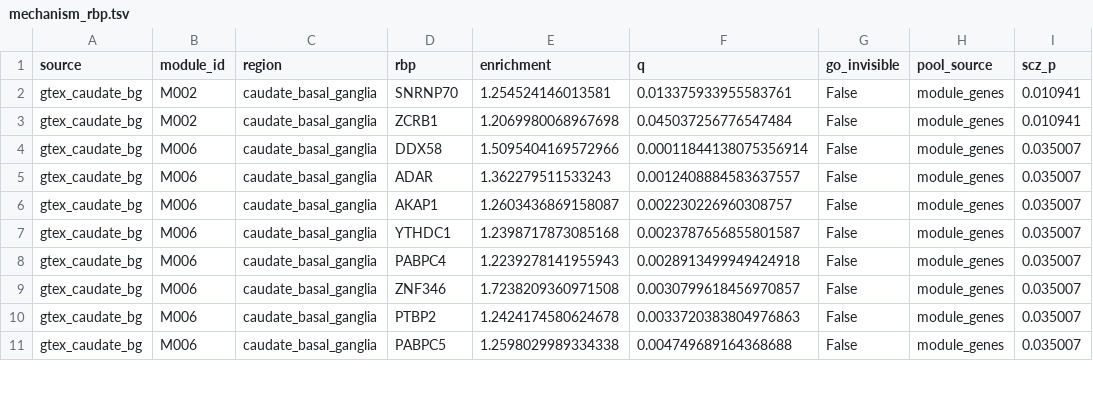
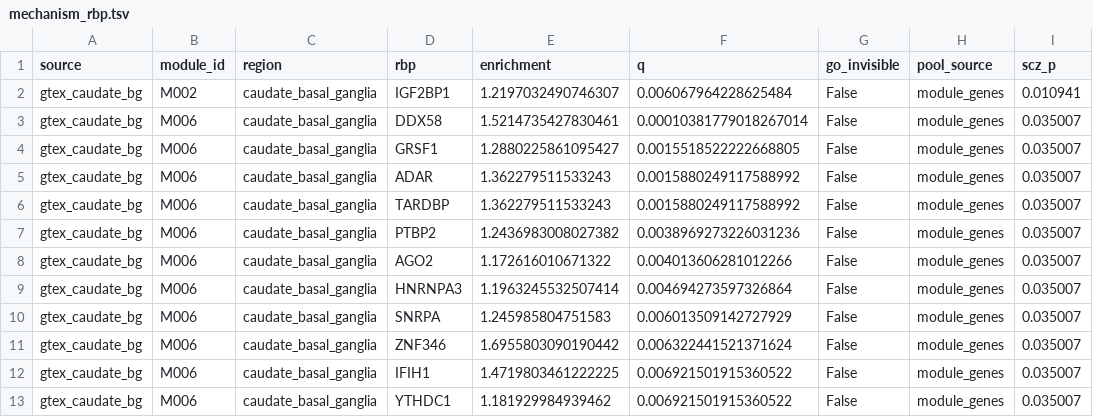
Before and after one commit to heart-gen/isograph-brain-aging-benchmarking, a TSV file: 05_genetic_anchoring/_m/scz_age_projection/mechanism_rbp.tsv, drawn as a sheet; only a part is shown; the diff covers the shown part only.

Commit message:
Retract the SCZ coloc-convergence claim; test all five traits properly
The published sub-claim — that SCZ colocalizing switch genes concentrate
in age-sensitive (MAGMA-anchored) modules, 25% vs background, P=0.0058 —
was an artifact of the denominator. It compared coloc genes against ALL
module genes. But anchored modules are *defined* by MAGMA SCZ enrichment,
so their genes enter the coloc test preferentially; the right background
is the CLPP-tested pool. Conditioning on it removes the effect entirely:
48% anchored vs a 45% tested-pool background, P=0.40.

module_coloc_convergence.py generalises that layer to AD/PD/LBD/ALS/SCZ
on the same partitions and statistics, against a size-matched permutation
null. It is null everywhere — global concentration permutation P ranges
0.19 to 1.00 across all ten (trait, source) cells, and no per-module
hypergeometric survives FDR. The all-genes denominator reproduces the
old spurious signal (SCZ/gtex P=0.0095, AD/gtex P=0.043), which is
reported alongside as the demonstration that the denominator is the
whole effect.

Two guards the summary explains in place, because both were live traps:
n_coloc_loci separates a converging program from several genes under one
GWAS peak, and loo_worst_p drops each contributing locus in turn. Module
assignment is re-derived from each source's modules.parquet rather than
trusting the module_id carried in the coloc outputs.

Layers B/C/D of scz_age_projection (disruption of age-sensitive modules
in disease) do not depend on this background and are unaffected.

Also corrects the coloc_prep docstring: coloc.susie is not run, because
GTEx ships credible-set summaries rather than full SuSiE objects.

```diff
--- a/05_genetic_anchoring/_m/scz_age_projection/mechanism_rbp.tsv
+++ b/05_genetic_anchoring/_m/scz_age_projection/mechanism_rbp.tsv
@@ -1,11 +1,13 @@
 source	module_id	region	rbp	enrichment	q	go_invisible	pool_source	scz_p
-gtex_caudate_bg	M002	caudate_basal_ganglia	SNRNP70	1.254524146013581	0.013375933955583761	False	module_genes	0.010941
-gtex_caudate_bg	M002	caudate_basal_ganglia	ZCRB1	1.2069980068967698	0.045037256776547484	False	module_genes	0.010941
-gtex_caudate_bg	M006	caudate_basal_ganglia	DDX58	1.5095404169572966	0.00011844138075356914	False	module_genes	0.035007
-gtex_caudate_bg	M006	caudate_basal_ganglia	ADAR	1.362279511533243	0.0012408884583637557	False	module_genes	0.035007
-gtex_caudate_bg	M006	caudate_basal_ganglia	AKAP1	1.2603436869158087	0.002230226960308757	False	module_genes	0.035007
-gtex_caudate_bg	M006	caudate_basal_ganglia	YTHDC1	1.2398717873085168	0.0023787656855801587	False	module_genes	0.035007
-gtex_caudate_bg	M006	caudate_basal_ganglia	PABPC4	1.2239278141955943	0.0028913499949424918	False	module_genes	0.035007
-gtex_caudate_bg	M006	caudate_basal_ganglia	ZNF346	1.7238209360971508	0.0030799618456970857	False	module_genes	0.035007
-gtex_caudate_bg	M006	caudate_basal_ganglia	PTBP2	1.2424174580624678	0.0033720383804976863	False	module_genes	0.035007
-gtex_caudate_bg	M006	caudate_basal_ganglia	PABPC5	1.2598029989334338	0.004749689164368688	False	module_genes	0.035007
+gtex_caudate_bg	M002	caudate_basal_ganglia	IGF2BP1	1.2197032490746307	0.006067964228625484	False	module_genes	0.010941
+gtex_caudate_bg	M006	caudate_basal_ganglia	DDX58	1.5214735427830461	0.00010381779018267014	False	module_genes	0.035007
+gtex_caudate_bg	M006	caudate_basal_ganglia	GRSF1	1.2880225861095427	0.0015518522222668805	False	module_genes	0.035007
+gtex_caudate_bg	M006	caudate_basal_ganglia	ADAR	1.362279511533243	0.0015880249117588992	False	module_genes	0.035007
+gtex_caudate_bg	M006	caudate_basal_ganglia	TARDBP	1.362279511533243	0.0015880249117588992	False	module_genes	0.035007
+gtex_caudate_bg	M006	caudate_basal_ganglia	PTBP2	1.2436983008027382	0.0038969273226031236	False	module_genes	0.035007
+gtex_caudate_bg	M006	caudate_basal_ganglia	AGO2	1.172616010671322	0.004013606281012266	False	module_genes	0.035007
+gtex_caudate_bg	M006	caudate_basal_ganglia	HNRNPA3	1.1963245532507414	0.004694273597326864	False	module_genes	0.035007
+gtex_caudate_bg	M006	caudate_basal_ganglia	SNRPA	1.245985804751583	0.006013509142727929	False	module_genes	0.035007
+gtex_caudate_bg	M006	caudate_basal_ganglia	ZNF346	1.6955803090190442	0.006322441521371624	False	module_genes	0.035007
+gtex_caudate_bg	M006	caudate_basal_ganglia	IFIH1	1.4719803461222225	0.006921501915360522	False	module_genes	0.035007
+gtex_caudate_bg	M006	caudate_basal_ganglia	YTHDC1	1.181929984939462	0.006921501915360522	False	module_genes	0.035007
```
Also changed, not shown: 5 removed rows and 38 edited cells elsewhere in this file, 05_genetic_anchoring/_m/scz_age_projection/convergence.tsv, 10 other files.
